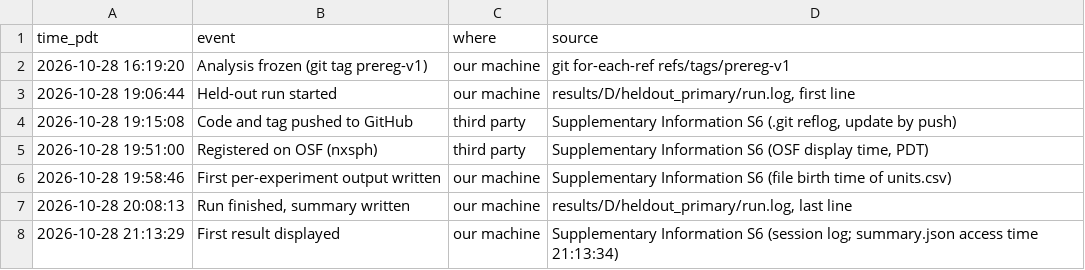
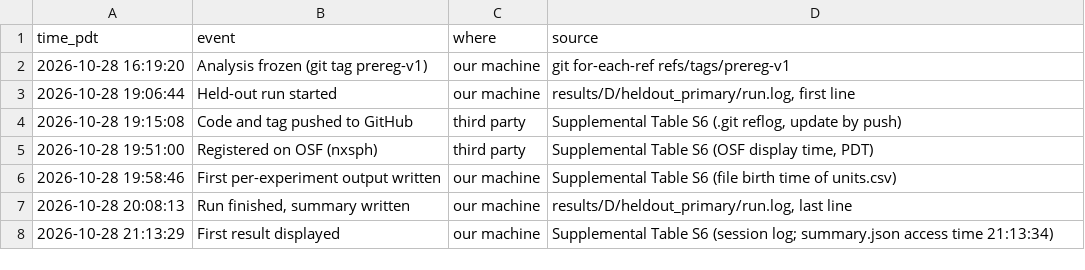
Before and after one commit to amisepa/cortical-anticipation-001611, a CSV file: brief/a_timeline.csv, drawn as a sheet.

Commit message:
Update supplement cross-references and provenance table
Supplement references now follow the paper's Methods S1 / Table S1-S6 numbering; brief regenerated (labels only, all numbers unchanged). PROVENANCE section 4 lists the posthoc files and current blob IDs; frozen files re-checked 2026-11-09, 31 of 31 match.

```diff
--- a/brief/a_timeline.csv
+++ b/brief/a_timeline.csv
@@ -3,6 +3,6 @@ time_pdt,event,where,source
 2026-10-28 19:06:44,Held-out run started,our machine,"results/D/heldout_primary/run.log, first line"
-2026-10-28 19:15:08,Code and tag pushed to GitHub,third party,"Supplementary Information S6 (.git reflog, update by push)"
-2026-10-28 19:51:00,Registered on OSF (nxsph),third party,"Supplementary Information S6 (OSF display time, PDT)"
-2026-10-28 19:58:46,First per-experiment output written,our machine,Supplementary Information S6 (file birth time of units.csv)
+2026-10-28 19:15:08,Code and tag pushed to GitHub,third party,"Supplemental Table S6 (.git reflog, update by push)"
+2026-10-28 19:51:00,Registered on OSF (nxsph),third party,"Supplemental Table S6 (OSF display time, PDT)"
+2026-10-28 19:58:46,First per-experiment output written,our machine,Supplemental Table S6 (file birth time of units.csv)
 2026-10-28 20:08:13,"Run finished, summary written",our machine,"results/D/heldout_primary/run.log, last line"
-2026-10-28 21:13:29,First result displayed,our machine,Supplementary Information S6 (session log; summary.json access time 21:13:34)
+2026-10-28 21:13:29,First result displayed,our machine,Supplemental Table S6 (session log; summary.json access time 21:13:34)
```
Also changed, not shown: 10 other files.
